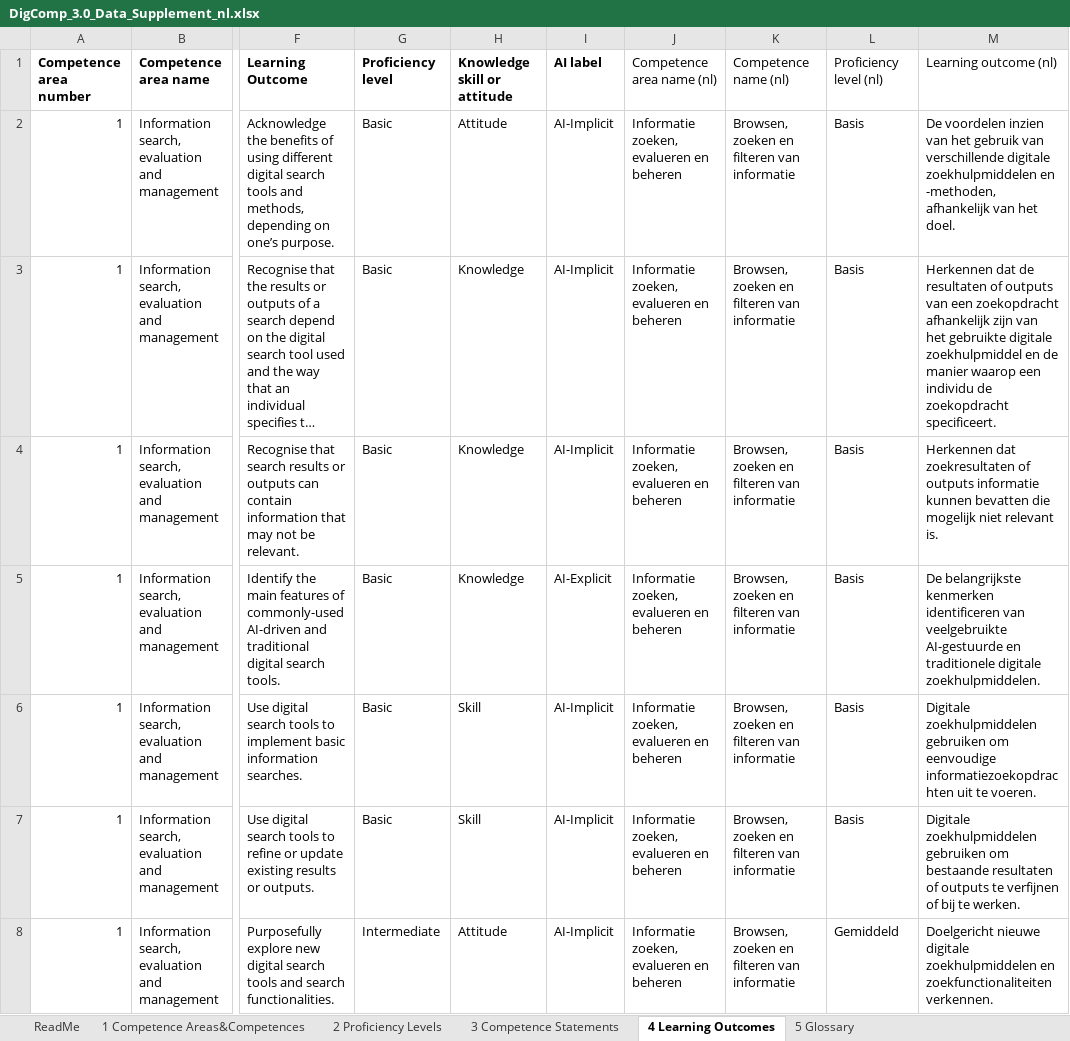
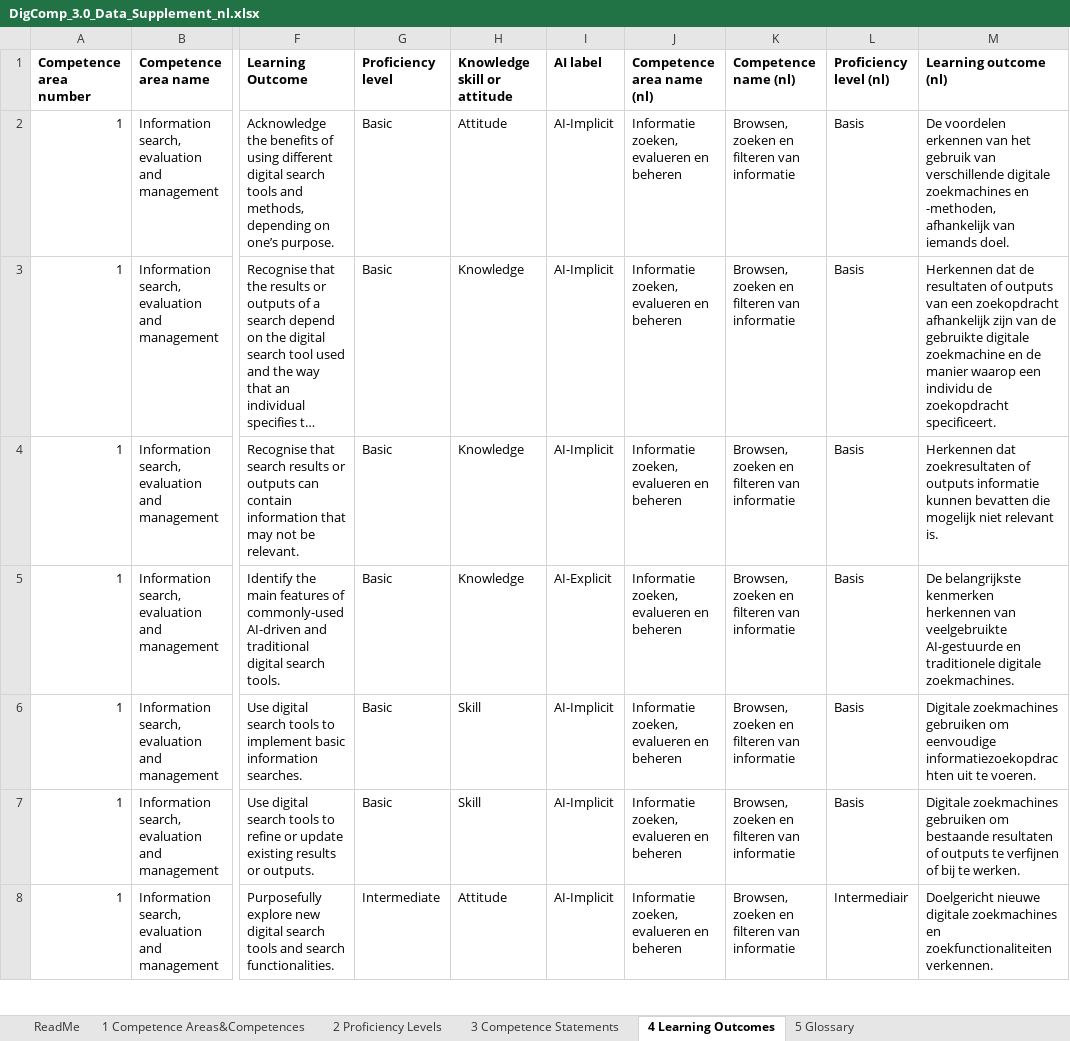
Before and after one commit to PiAir/digcomp3-l10n, an Excel workbook: output/DigComp_3.0_Data_Supplement_nl.xlsx, sheet 4 Learning Outcomes, drawn as a sheet; only a part is shown, gaps mark what is left out; long unchanged cells end in …; values as stored, in another font and other column widths than the file's, no borders; the diff covers the shown part only; the diff names each change by its address in the sheet, - before the commit and + after, or states it on an @@ line.

```diff
--- a/output/DigComp_3.0_Data_Supplement_nl.xlsx (sheet 4 Learning Outcomes)
+++ b/output/DigComp_3.0_Data_Supplement_nl.xlsx (sheet 4 Learning Outcomes)
-J1:M1 bold: off
+J1:M1 bold: on
-M2 (Learning outcome (nl)): De voordelen inzien van het gebruik van verschillende digitale zoekhulpmiddelen en -methoden, afhankelijk van het doel.
+M2 (Learning outcome (nl)): De voordelen erkennen van het gebruik van verschillende digitale zoekmachines en -methoden, afhankelijk van iemands doel.
-M3 (Learning outcome (nl)): …zijn van het gebruikte digitale zoekhulpmiddel en de…
+M3 (Learning outcome (nl)): …zijn van de gebruikte digitale zoekmachine en de…
-M5 (Learning outcome (nl)): …belangrijkste kenmerken identificeren van veelgebruikte AI-gestuurde en traditionele digitale zoekhulpmiddelen.
+M5 (Learning outcome (nl)): …belangrijkste kenmerken herkennen van veelgebruikte AI-gestuurde en traditionele digitale zoekmachines.
-M6 (Learning outcome (nl)): Digitale zoekhulpmiddelen gebruiken om…
+M6 (Learning outcome (nl)): Digitale zoekmachines gebruiken om…
-M7 (Learning outcome (nl)): Digitale zoekhulpmiddelen gebruiken om…
+M7 (Learning outcome (nl)): Digitale zoekmachines gebruiken om…
-L8 (Proficiency level (nl)): Gemiddeld
+L8 (Proficiency level (nl)): Intermediair
-M8 (Learning outcome (nl)): …nieuwe digitale zoekhulpmiddelen en zoekfunctionaliteiten…
+M8 (Learning outcome (nl)): …nieuwe digitale zoekmachines en zoekfunctionaliteiten…
```
Also changed, not shown: 1107 edited cells elsewhere in this sheet, sheet 3 Competence Statements, sheet 1 Competence Areas&Competences, sheet 5 Glossary, sheet 2 Proficiency Levels, 12 other files.
